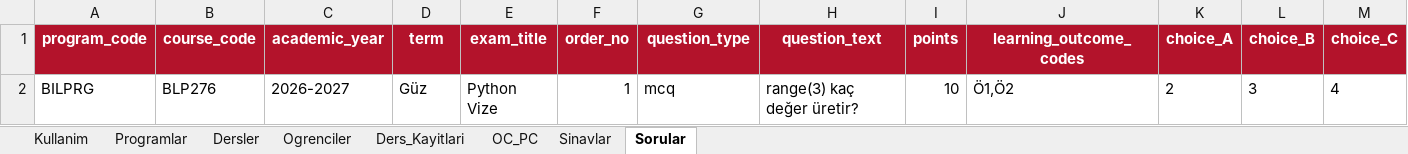
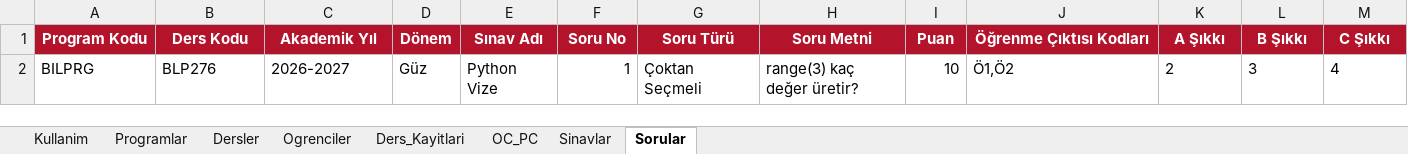
Before and after one commit to ilkerdrn/Dou-Assess, an Excel workbook: app/static/examples/DOU-Assess-Akademik-Veri-Sablonu.xlsx, sheet Sorular, drawn as a sheet; only a part is shown; values as stored, in another font and other column widths than the file's, no borders; removed rows and columns are numbered as before the commit, all else as after; rows hold the shown columns only; the diff names each change by its address in the sheet, - before the commit and + after, or states it on an @@ line.

```diff
--- a/app/static/examples/DOU-Assess-Akademik-Veri-Sablonu.xlsx (sheet Sorular)
+++ b/app/static/examples/DOU-Assess-Akademik-Veri-Sablonu.xlsx (sheet Sorular)
-row 1: program_code | course_code | academic_year | term | exam_title | order_no | question_type | question_text | points | learning_outcome_codes | choice_A | choice_B | choice_C
+row 1: Program Kodu | Ders Kodu | Akademik Yıl | Dönem | Sınav Adı | Soru No | Soru Türü | Soru Metni | Puan | Öğrenme Çıktısı Kodları | A Şıkkı | B Şıkkı | C Şıkkı
-G2: mcq
+G2: Çoktan Seçmeli
```
Also changed, not shown: sheet Sinavlar, sheet OC_PC, sheet Dersler, sheet Ogrenciler, sheet Programlar, sheet Ders_Kayitlari, 1 more sheet, app/static/examples/DOU-Assess-BT-30-Ogrenci-6-Ders-Kaydi.xlsx, app/static/examples/DOU-Assess-Bilgisayar-Teknolojisi-Soru-Havuzu-72-Soru.xlsx, 15 other files.
